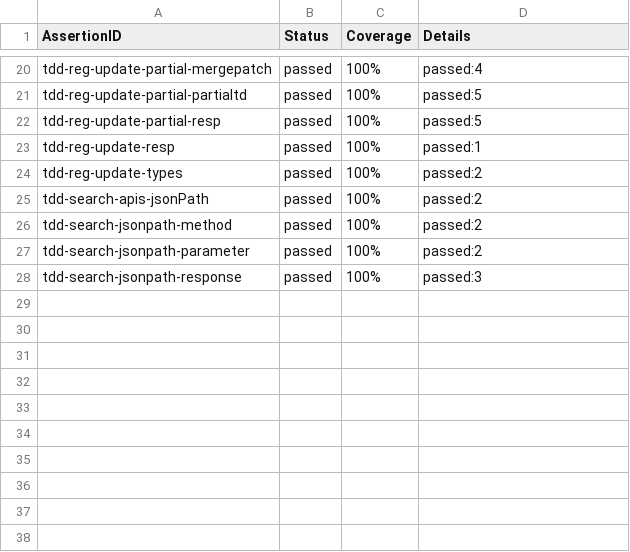
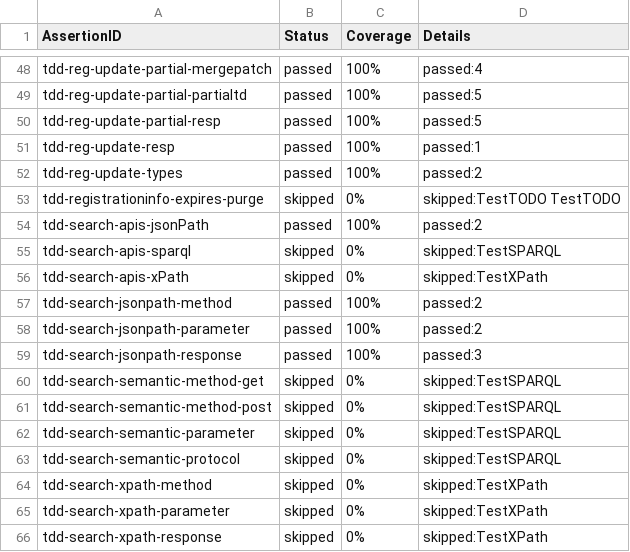
Before and after one commit to farshidtz/wot-discovery-testing, a CSV file: directory/example/report.csv, drawn as a sheet; only a part is shown, gaps mark what is left out; the diff covers the shown part only; the diff names each change by its address in the sheet, - before the commit and + after, or states it on an @@ line.

```diff
--- a/directory/example/report.csv
+++ b/directory/example/report.csv
+row 53: tdd-registrationinfo-expires-purge | skipped | 0% | skipped:TestTODO TestTODO
+row 55: tdd-search-apis-sparql | skipped | 0% | skipped:TestSPARQL
+row 56: tdd-search-apis-xPath | skipped | 0% | skipped:TestXPath
+row 60: tdd-search-semantic-method-get | skipped | 0% | skipped:TestSPARQL
+row 61: tdd-search-semantic-method-post | skipped | 0% | skipped:TestSPARQL
+row 62: tdd-search-semantic-parameter | skipped | 0% | skipped:TestSPARQL
+row 63: tdd-search-semantic-protocol | skipped | 0% | skipped:TestSPARQL
+row 64: tdd-search-xpath-method | skipped | 0% | skipped:TestXPath
+row 65: tdd-search-xpath-parameter | skipped | 0% | skipped:TestXPath
+row 66: tdd-search-xpath-response | skipped | 0% | skipped:TestXPath
```
Also changed, not shown: 28 added rows and 2 edited cells elsewhere in this file.
